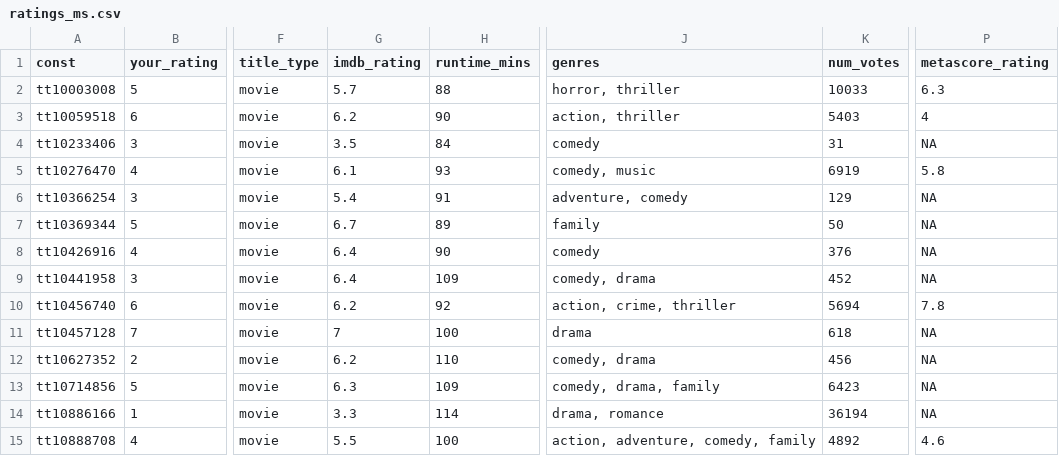
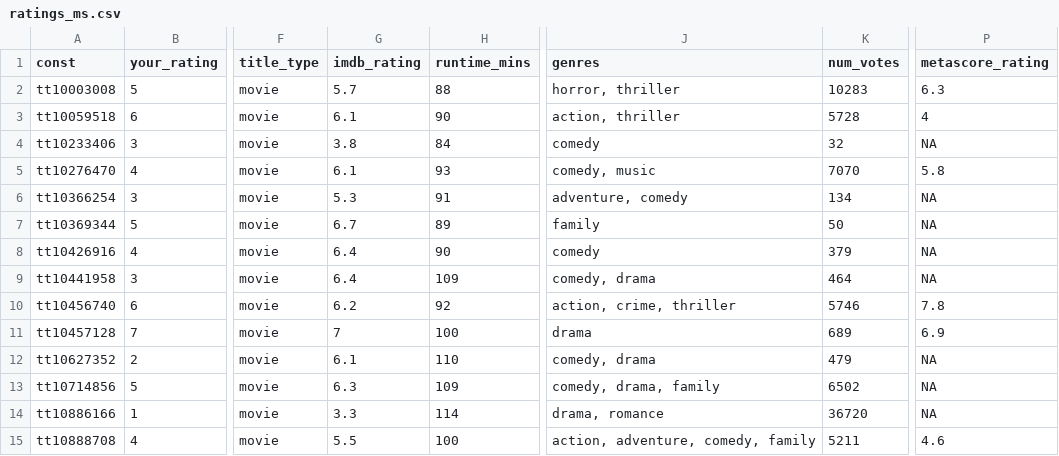
Before and after one commit to mcanouil/imdb_ratings, a CSV file: data/ratings_ms.csv, drawn as a sheet; only a part is shown, gaps mark what is left out; the diff covers the shown part only; the diff names each change by its address in the sheet, - before the commit and + after, or states it on an @@ line.

```diff
--- a/data/ratings_ms.csv
+++ b/data/ratings_ms.csv
-K2 (num_votes): 10033
+K2 (num_votes): 10283
-G3 (imdb_rating): 6.2
+G3 (imdb_rating): 6.1
-K3 (num_votes): 5403
+K3 (num_votes): 5728
-G4 (imdb_rating): 3.5
+G4 (imdb_rating): 3.8
-K4 (num_votes): 31
+K4 (num_votes): 32
-K5 (num_votes): 6919
+K5 (num_votes): 7070
-G6 (imdb_rating): 5.4
+G6 (imdb_rating): 5.3
-K6 (num_votes): 129
+K6 (num_votes): 134
-K8 (num_votes): 376
+K8 (num_votes): 379
-K9 (num_votes): 452
+K9 (num_votes): 464
-K10 (num_votes): 5694
+K10 (num_votes): 5746
-K11 (num_votes): 618
+K11 (num_votes): 689
-P11 (metascore_rating): NA
+P11 (metascore_rating): 6.9
-G12 (imdb_rating): 6.2
+G12 (imdb_rating): 6.1
-K12 (num_votes): 456
+K12 (num_votes): 479
-K13 (num_votes): 6423
+K13 (num_votes): 6502
-K14 (num_votes): 36194
+K14 (num_votes): 36720
-K15 (num_votes): 4892
+K15 (num_votes): 5211
```
Also changed, not shown: 5 added rows and 35 edited cells elsewhere in this file, data/2020.csv, 6 other files.
